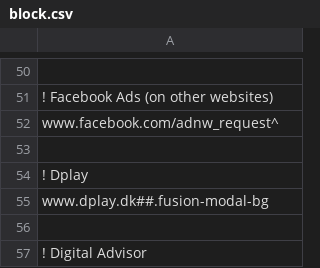
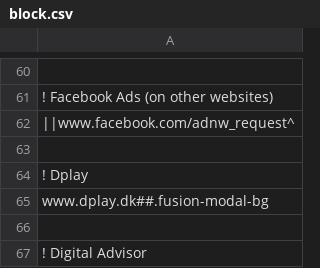
Before and after one commit to emilstahl/blocklist, a CSV file: block.csv, drawn as a sheet; only a part is shown, gaps mark what is left out; addresses are those after the commit; the diff covers the shown part only; the diff names each change by its address in the sheet, - before the commit and + after, or states it on an @@ line.

```diff
--- a/block.csv
+++ b/block.csv
-A62: www.facebook.com/adnw_request^
+A62: ||www.facebook.com/adnw_request^
```
Also changed, not shown: 14 added rows, 1 removed row and 2 edited cells elsewhere in this file.
